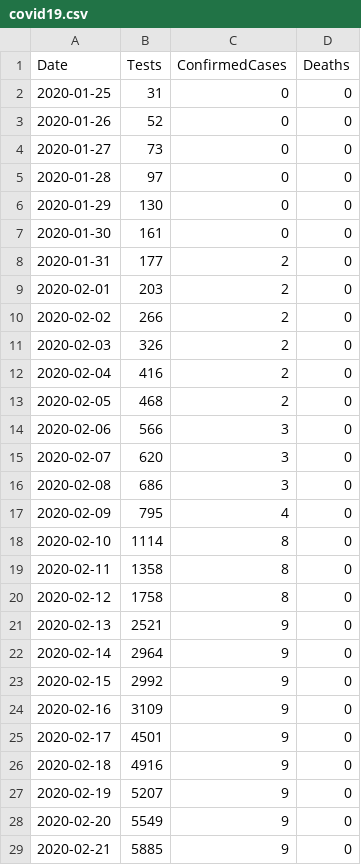
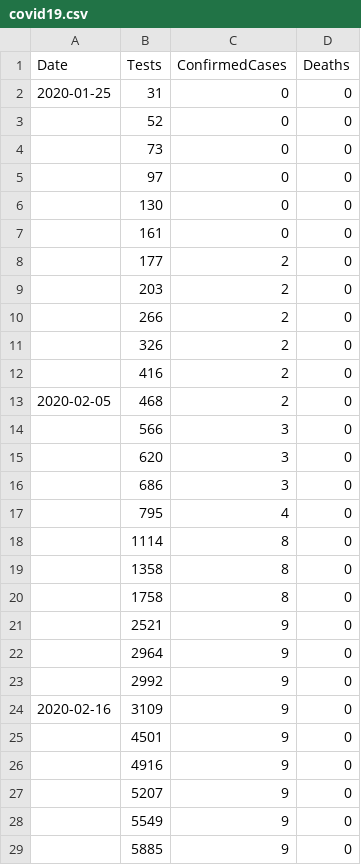
Before and after one commit to Yorkyboy33/final, a CSV file: covid19.csv, drawn as a sheet; only a part is shown; the diff covers the shown part only.

Commit message:
Update covid19.csv

```diff
--- a/covid19.csv
+++ b/covid19.csv
@@ -2,28 +2,28 @@ Date,Tests,ConfirmedCases,Deaths
 2020-01-25,31,0,0
-2020-01-26,52,0,0
-2020-01-27,73,0,0
-2020-01-28,97,0,0
-2020-01-29,130,0,0
-2020-01-30,161,0,0
-2020-01-31,177,2,0
-2020-02-01,203,2,0
-2020-02-02,266,2,0
-2020-02-03,326,2,0
-2020-02-04,416,2,0
+,52,0,0
+,73,0,0
+,97,0,0
+,130,0,0
+,161,0,0
+,177,2,0
+,203,2,0
+,266,2,0
+,326,2,0
+,416,2,0
 2020-02-05,468,2,0
-2020-02-06,566,3,0
-2020-02-07,620,3,0
-2020-02-08,686,3,0
-2020-02-09,795,4,0
-2020-02-10,1114,8,0
-2020-02-11,1358,8,0
-2020-02-12,1758,8,0
-2020-02-13,2521,9,0
-2020-02-14,2964,9,0
-2020-02-15,2992,9,0
+,566,3,0
+,620,3,0
+,686,3,0
+,795,4,0
+,1114,8,0
+,1358,8,0
+,1758,8,0
+,2521,9,0
+,2964,9,0
+,2992,9,0
 2020-02-16,3109,9,0
-2020-02-17,4501,9,0
-2020-02-18,4916,9,0
-2020-02-19,5207,9,0
-2020-02-20,5549,9,0
-2020-02-21,5885,9,0
+,4501,9,0
+,4916,9,0
+,5207,9,0
+,5549,9,0
+,5885,9,0
```
Also changed, not shown: 1 added row, 1 removed row and 148 edited cells elsewhere in this file.
